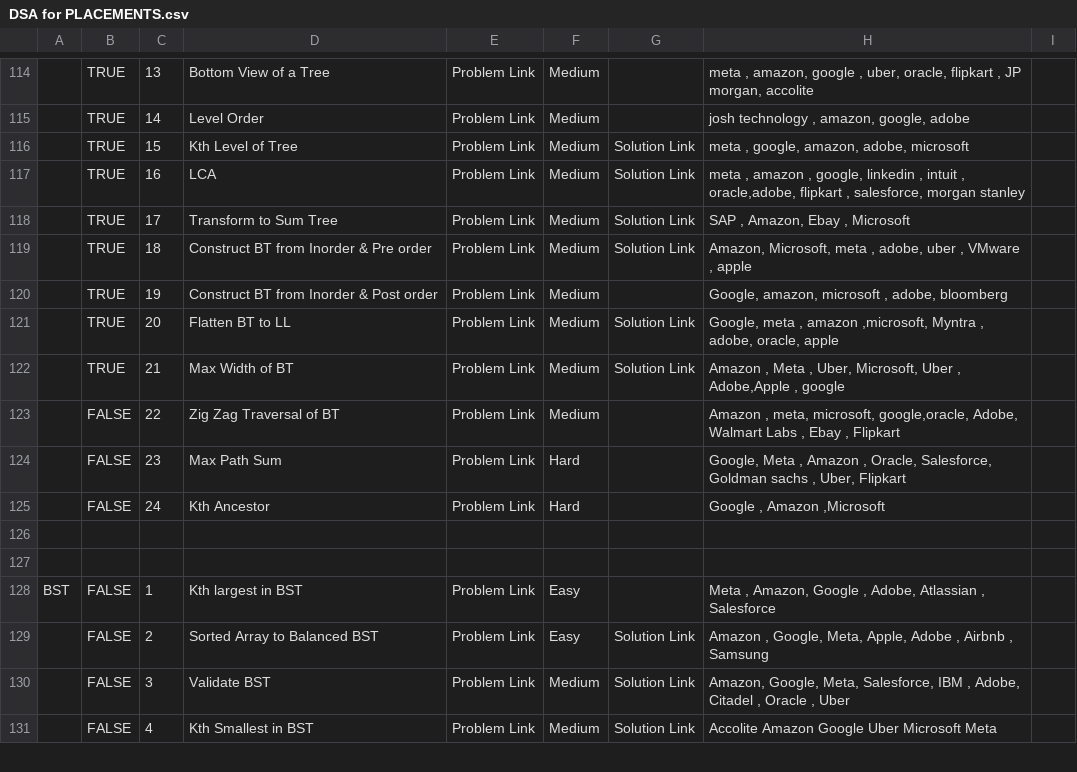
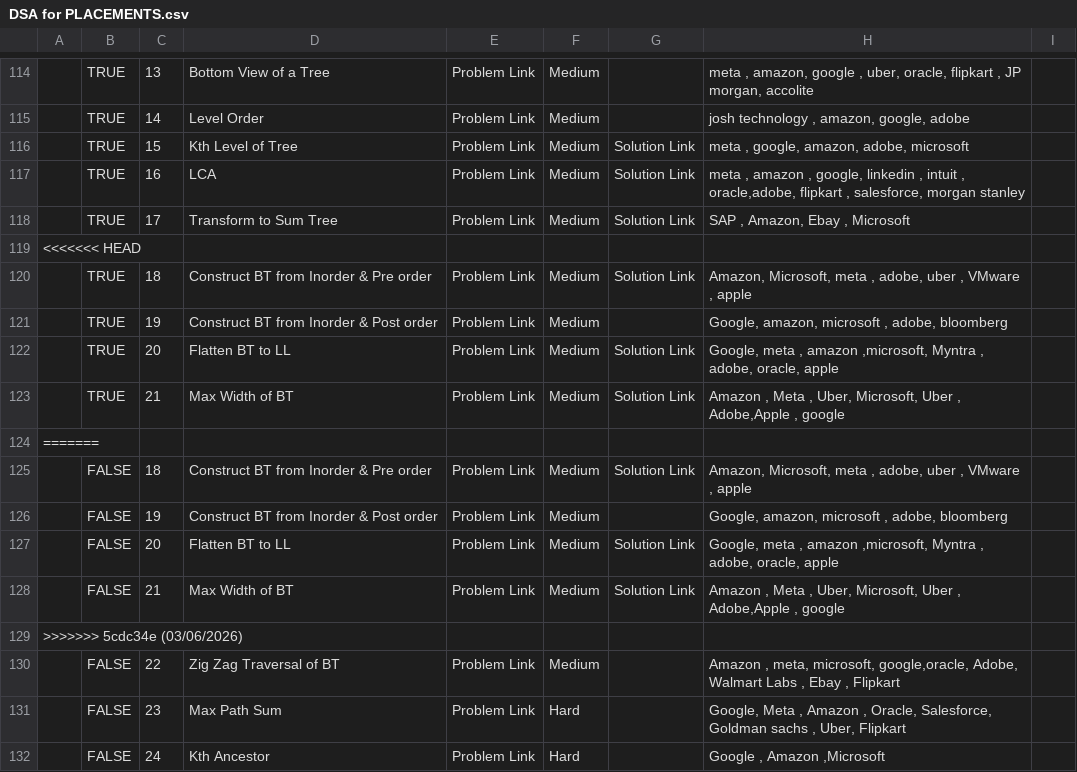
Before and after one commit to indiser/DSA-Placement-Prep, a CSV file: DSA for PLACEMENTS.csv, drawn as a sheet; only a part is shown, gaps mark what is left out; the shorter side is filled out with more unchanged rows; the diff names each change by its address in the sheet, - before the commit and + after, or states it on an @@ line.

Commit message:
03/06/2026

```diff
--- a/DSA for PLACEMENTS.csv
+++ b/DSA for PLACEMENTS.csv
+row 119: <<<<<<< HEAD
+row 124: =======
+row 125:  | FALSE | 18 | Construct BT from Inorder & Pre order | Problem Link | Medium | Solution Link | Amazon, Microsoft, meta , adobe, uber , VMware , apple
+row 126:  | FALSE | 19 | Construct BT from Inorder & Post order | Problem Link | Medium |  | Google, amazon, microsoft , adobe, bloomberg
+row 127:  | FALSE | 20 | Flatten BT to LL | Problem Link | Medium | Solution Link | Google, meta , amazon ,microsoft, Myntra , adobe, oracle, apple
+row 128:  | FALSE | 21 | Max Width of BT | Problem Link | Medium | Solution Link | Amazon , Meta , Uber, Microsoft, Uber , Adobe,Apple , google
+row 129: >>>>>>> 5cdc34e (03/06/2026)
```
